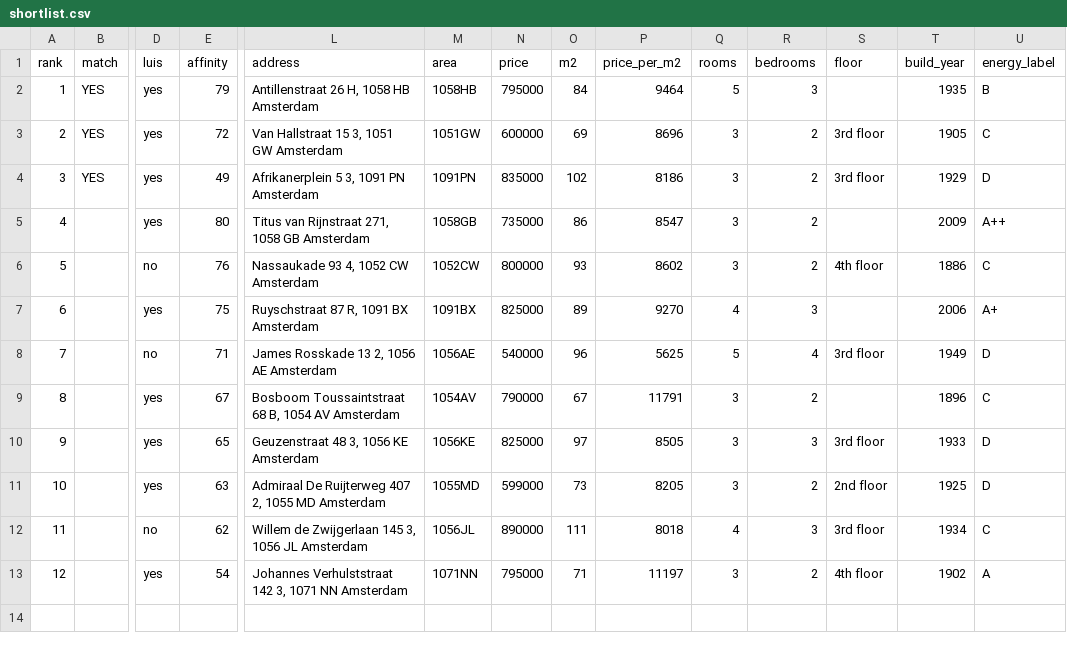
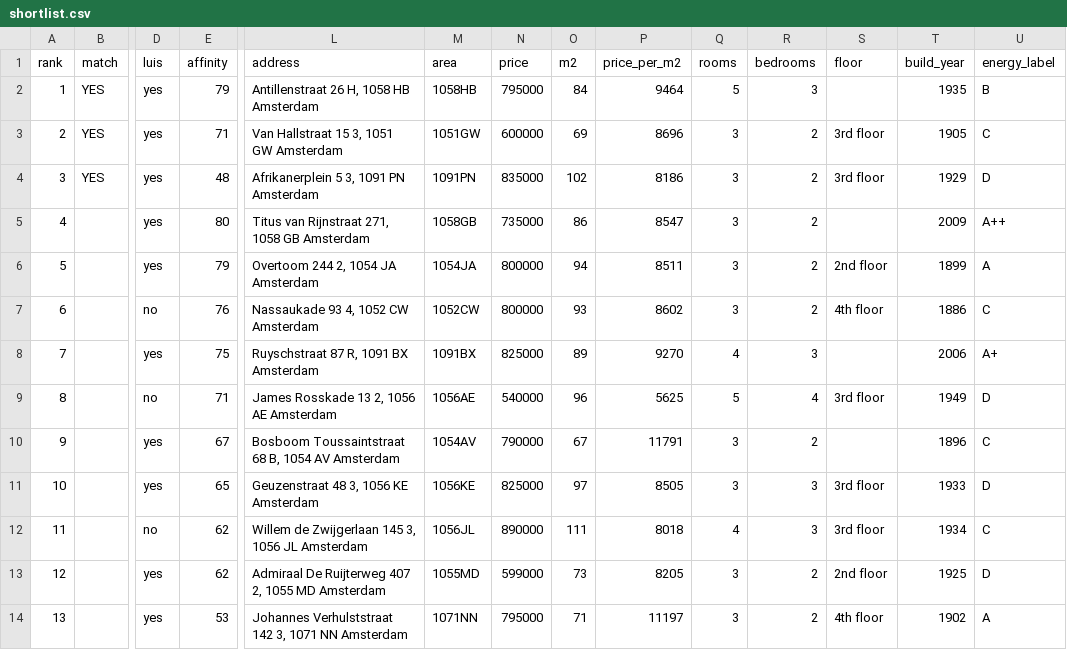
Before and after one commit to f54cg22yp7-maker/real_estate_amsterdam, a CSV file: docs/shortlist.csv, drawn as a sheet; only a part is shown, gaps mark what is left out; removed rows and columns are numbered as before the commit, all else as after; rows hold the shown columns only; the diff names each change by its address in the sheet, - before the commit and + after, or states it on an @@ line.

```diff
--- a/docs/shortlist.csv
+++ b/docs/shortlist.csv
-E3 (affinity): 72
+E3 (affinity): 71
-E4 (affinity): 49
+E4 (affinity): 48
+row 6: 5 |  | yes | 79 | Overtoom 244 2, 1054 JA Amsterdam | 1054JA | 800000 | 94 | 8511 | 3 | 2 | 2nd floor | 1899 | A
@@ column A (rank) renumbered from row 7 down @@
-row 11: 10 |  | yes | 63 | Admiraal De Ruijterweg 407 2, 1055 MD Amsterdam | 1055MD | 599000 | 73 | 8205 | 3 | 2 | 2nd floor | 1925 | D
+row 13: 12 |  | yes | 62 | Admiraal De Ruijterweg 407 2, 1055 MD Amsterdam | 1055MD | 599000 | 73 | 8205 | 3 | 2 | 2nd floor | 1925 | D
-E14 (affinity): 54
+E14 (affinity): 53
```
